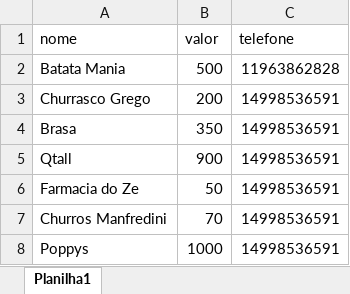
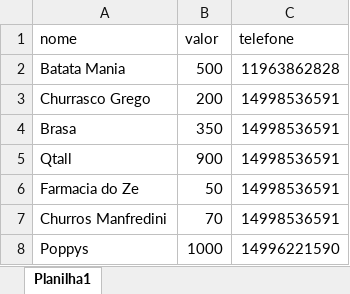
Before and after one commit to ViniciusQuirino/whast, an Excel workbook: Envios.xlsx, sheet Planilha1, drawn as a sheet; values as stored, in another font and other column widths than the file's, no borders; the diff names each change by its address in the sheet, - before the commit and + after, or states it on an @@ line.

```diff
--- a/Envios.xlsx (sheet Planilha1)
+++ b/Envios.xlsx (sheet Planilha1)
-C8 (telefone): 14998536591
+C8 (telefone): 14996221590
```
Also changed, not shown: 1 other file.
